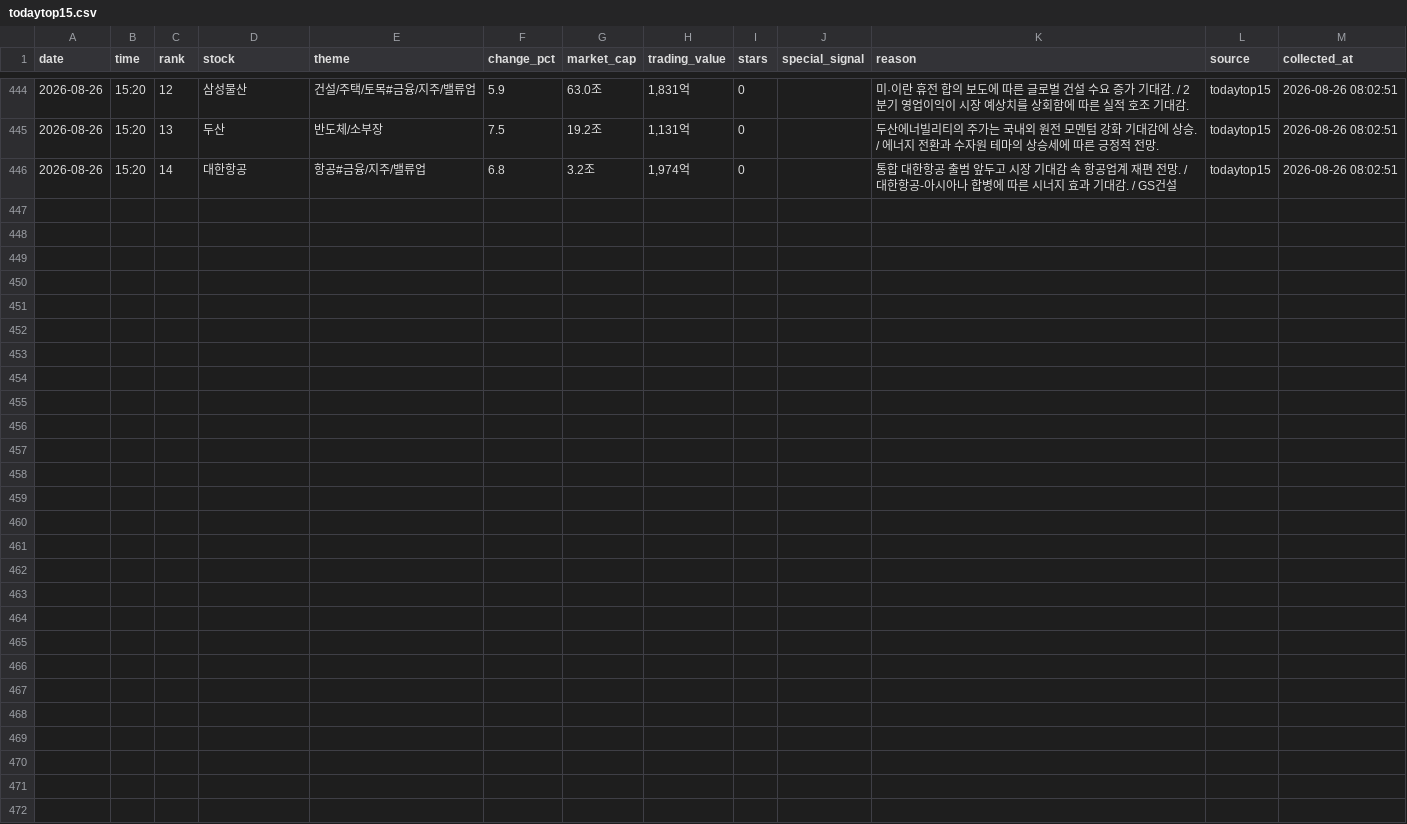
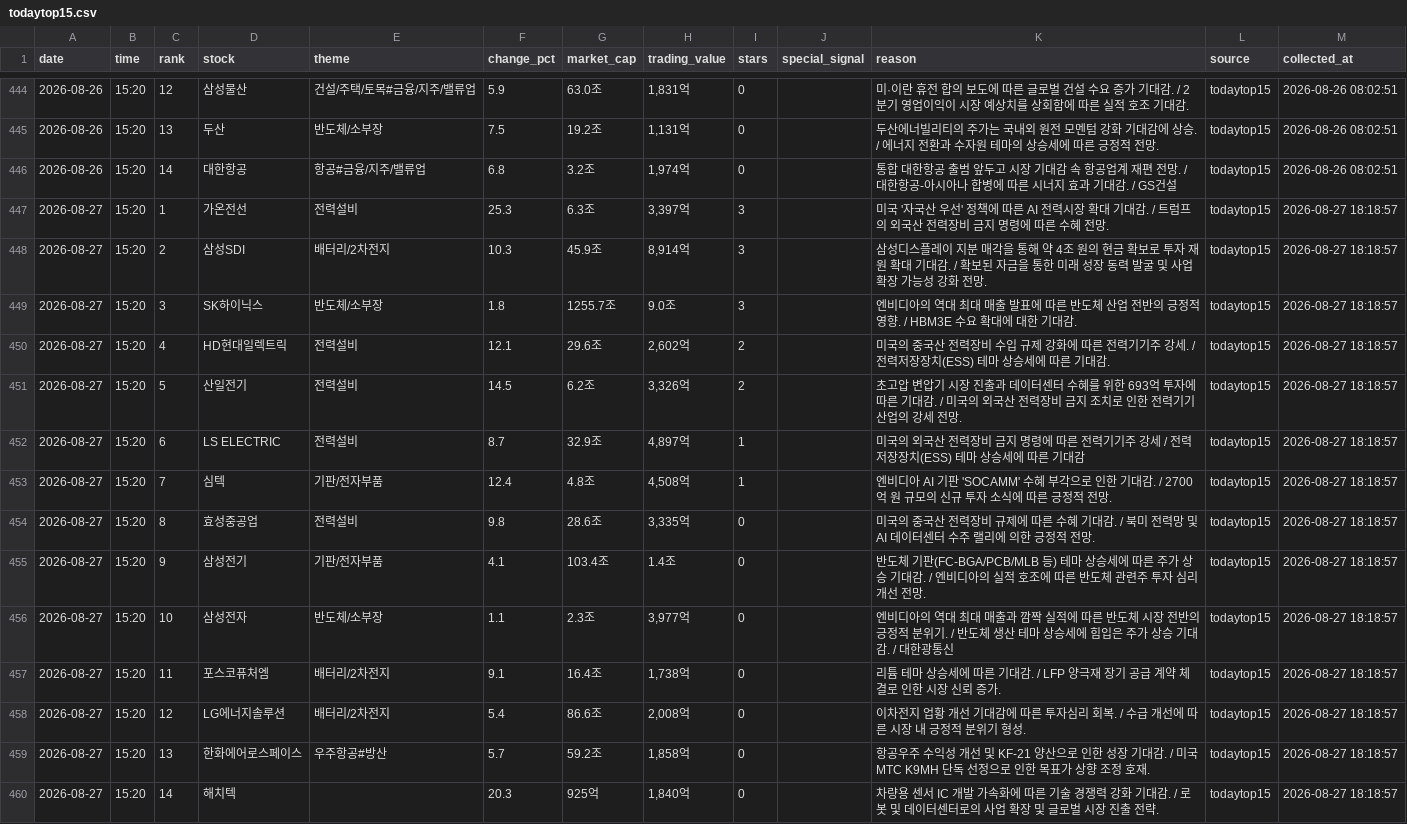
Before and after one commit to jinzhensheng-hash/awakeplus-dashboard, a CSV file: awakeplus/data/todaytop15.csv, drawn as a sheet; only a part is shown, gaps mark what is left out; the diff names each change by its address in the sheet, - before the commit and + after, or states it on an @@ line.

Commit message:
Update AWAKEPLUS dashboard

```diff
--- a/awakeplus/data/todaytop15.csv
+++ b/awakeplus/data/todaytop15.csv
+row 447: 2026-08-27 | 15:20 | 1 | 가온전선 | 전력설비 | 25.3 | 6.3조 | 3,397억 | 3 |  | 미국 '자국산 우선' 정책에 따른 AI 전력시장 확대 기대감. / 트럼프의 외국산 전력장비 금지 명령에 따른 수혜 전망. | todaytop15 | 2026-08-27 18:18:57
+row 448: 2026-08-27 | 15:20 | 2 | 삼성SDI | 배터리/2차전지 | 10.3 | 45.9조 | 8,914억 | 3 |  | 삼성디스플레이 지분 매각을 통해 약 4조 원의 현금 확보로 투자 재원 확대 기대감. / 확보된 자금을 통한 미래 성장 동력 발굴 및 사업 확장 가능성 강화 전망. | todaytop15 | 2026-08-27 18:18:57
+row 449: 2026-08-27 | 15:20 | 3 | SK하이닉스 | 반도체/소부장 | 1.8 | 1255.7조 | 9.0조 | 3 |  | 엔비디아의 역대 최대 매출 발표에 따른 반도체 산업 전반의 긍정적 영향. / HBM3E 수요 확대에 대한 기대감. | todaytop15 | 2026-08-27 18:18:57
+row 450: 2026-08-27 | 15:20 | 4 | HD현대일렉트릭 | 전력설비 | 12.1 | 29.6조 | 2,602억 | 2 |  | 미국의 중국산 전력장비 수입 규제 강화에 따른 전력기기주 강세. / 전력저장장치(ESS) 테마 상승세에 따른 기대감. | todaytop15 | 2026-08-27 18:18:57
+row 451: 2026-08-27 | 15:20 | 5 | 산일전기 | 전력설비 | 14.5 | 6.2조 | 3,326억 | 2 |  | 초고압 변압기 시장 진출과 데이터센터 수혜를 위한 693억 투자에 따른 기대감. / 미국의 외국산 전력장비 금지 조치로 인한 전력기기 산업의 강세 전망. | todaytop15 | 2026-08-27 18:18:57
+row 452: 2026-08-27 | 15:20 | 6 | LS ELECTRIC | 전력설비 | 8.7 | 32.9조 | 4,897억 | 1 |  | 미국의 외국산 전력장비 금지 명령에 따른 전력기기주 강세 / 전력저장장치(ESS) 테마 상승세에 따른 기대감 | todaytop15 | 2026-08-27 18:18:57
+row 453: 2026-08-27 | 15:20 | 7 | 심텍 | 기판/전자부품 | 12.4 | 4.8조 | 4,508억 | 1 |  | 엔비디아 AI 기판 'SOCAMM' 수혜 부각으로 인한 기대감. / 2700억 원 규모의 신규 투자 소식에 따른 긍정적 전망. | todaytop15 | 2026-08-27 18:18:57
+row 454: 2026-08-27 | 15:20 | 8 | 효성중공업 | 전력설비 | 9.8 | 28.6조 | 3,335억 | 0 |  | 미국의 중국산 전력장비 규제에 따른 수혜 기대감. / 북미 전력망 및 AI 데이터센터 수주 랠리에 의한 긍정적 전망. | todaytop15 | 2026-08-27 18:18:57
+row 455: 2026-08-27 | 15:20 | 9 | 삼성전기 | 기판/전자부품 | 4.1 | 103.4조 | 1.4조 | 0 |  | 반도체 기판(FC-BGA/PCB/MLB 등) 테마 상승세에 따른 주가 상승 기대감. / 엔비디아의 실적 호조에 따른 반도체 관련주 투자 심리 개선 전망. | todaytop15 | 2026-08-27 18:18:57
+row 456: 2026-08-27 | 15:20 | 10 | 삼성전자 | 반도체/소부장 | 1.1 | 2.3조 | 3,977억 | 0 |  | 엔비디아의 역대 최대 매출과 깜짝 실적에 따른 반도체 시장 전반의 긍정적 분위기. / 반도체 생산 테마 상승세에 힘입은 주가 상승 기대감. / 대한광통신 | todaytop15 | 2026-08-27 18:18:57
+row 457: 2026-08-27 | 15:20 | 11 | 포스코퓨처엠 | 배터리/2차전지 | 9.1 | 16.4조 | 1,738억 | 0 |  | 리튬 테마 상승세에 따른 기대감. / LFP 양극재 장기 공급 계약 체결로 인한 시장 신뢰 증가. | todaytop15 | 2026-08-27 18:18:57
+row 458: 2026-08-27 | 15:20 | 12 | LG에너지솔루션 | 배터리/2차전지 | 5.4 | 86.6조 | 2,008억 | 0 |  | 이차전지 업황 개선 기대감에 따른 투자심리 회복. / 수급 개선에 따른 시장 내 긍정적 분위기 형성. | todaytop15 | 2026-08-27 18:18:57
+row 459: 2026-08-27 | 15:20 | 13 | 한화에어로스페이스 | 우주항공#방산 | 5.7 | 59.2조 | 1,858억 | 0 |  | 항공우주 수익성 개선 및 KF-21 양산으로 인한 성장 기대감. / 미국 MTC K9MH 단독 선정으로 인한 목표가 상향 조정 호재. | todaytop15 | 2026-08-27 18:18:57
+row 460: 2026-08-27 | 15:20 | 14 | 해치텍 |  | 20.3 | 925억 | 1,840억 | 0 |  | 차량용 센서 IC 개발 가속화에 따른 기술 경쟁력 강화 기대감. / 로봇 및 데이터센터로의 사업 확장 및 글로벌 시장 진출 전략. | todaytop15 | 2026-08-27 18:18:57
```
Also changed, not shown: awakeplus/data/newhigh.csv, awakeplus/data/posts.csv, 2 other files.
